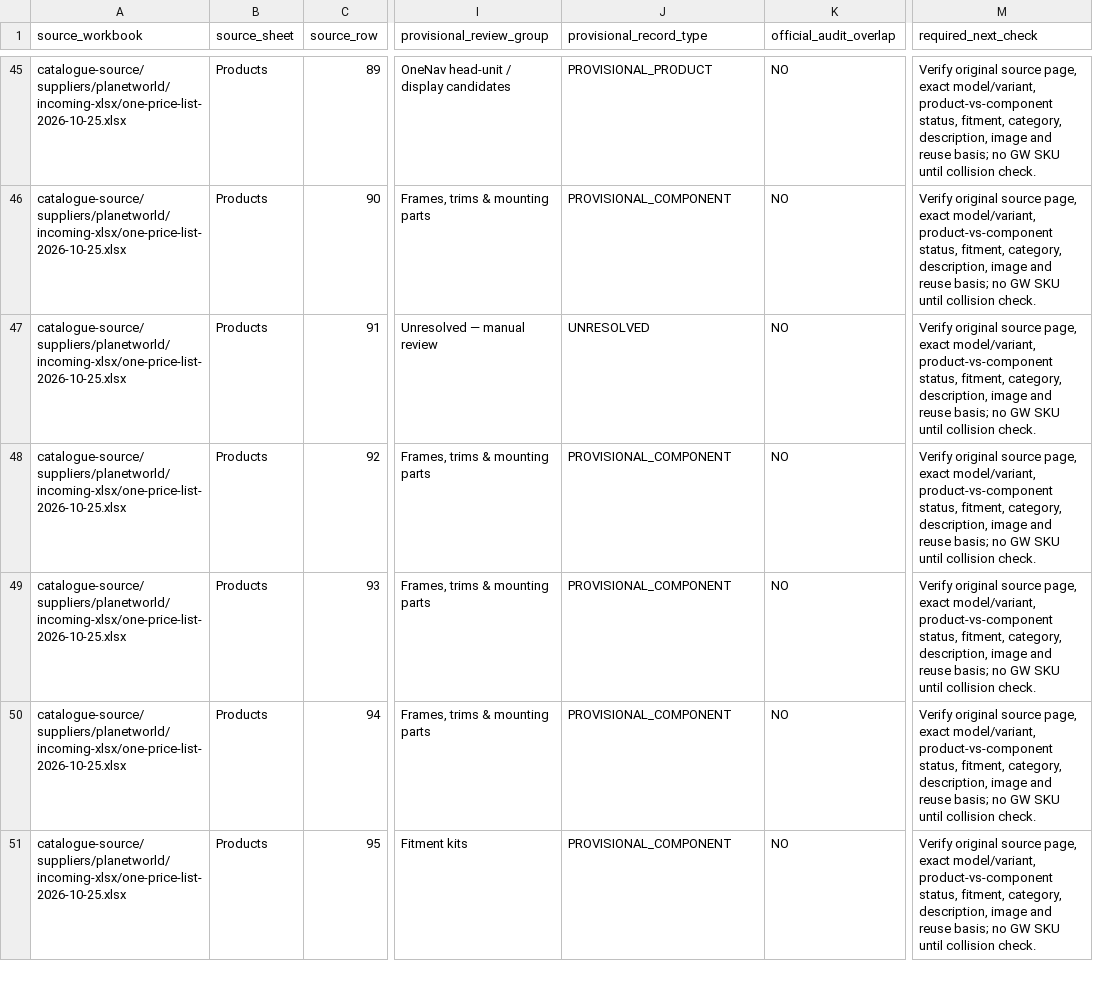
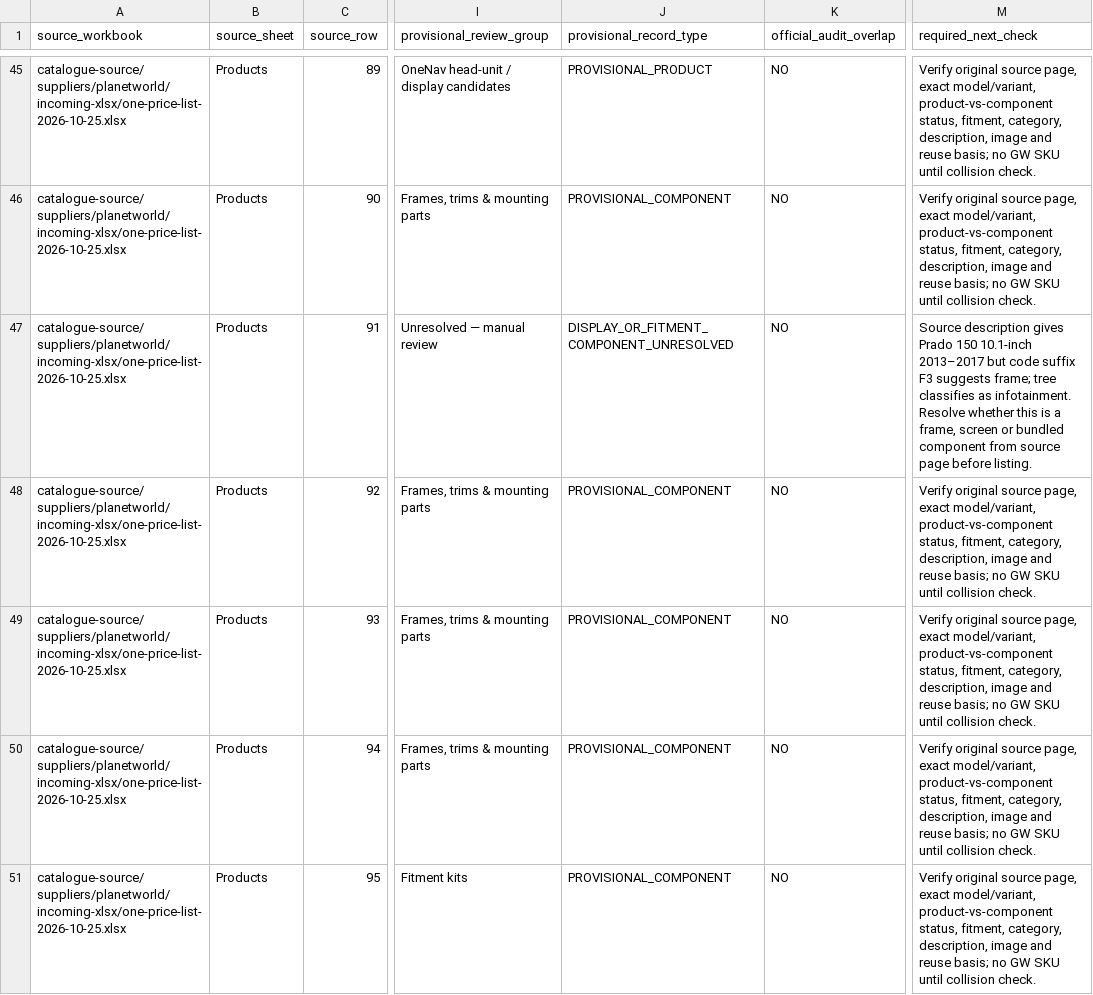
Before and after one commit to getwiredautoworx-max/get-wired-autoworx-store, a CSV file: catalogue-review/onenav-245-source-row-reconciliation-register.csv, drawn as a sheet; only a part is shown, gaps mark what is left out; the diff covers the shown part only; the diff names each change by its address in the sheet, - before the commit and + after, or states it on an @@ line.

Commit message:
Refine OneNav source row categories using product-type evidence

```diff
--- a/catalogue-review/onenav-245-source-row-reconciliation-register.csv
+++ b/catalogue-review/onenav-245-source-row-reconciliation-register.csv
-J47 (provisional_record_type): UNRESOLVED
+J47 (provisional_record_type): DISPLAY_OR_FITMENT_COMPONENT_UNRESOLVED
-M47 (required_next_check): Verify original source page, exact model/variant, product-vs-component status, fitment, category, description, image and reuse basis; no GW SKU until collision check.
+M47 (required_next_check): Source description gives Prado 150 10.1-inch 2013–2017 but code suffix F3 suggests frame; tree classifies as infotainment. Resolve whether this is a frame, screen or bundled component from source page before listing.
```
Also changed, not shown: 21 edited cells elsewhere in this file.
